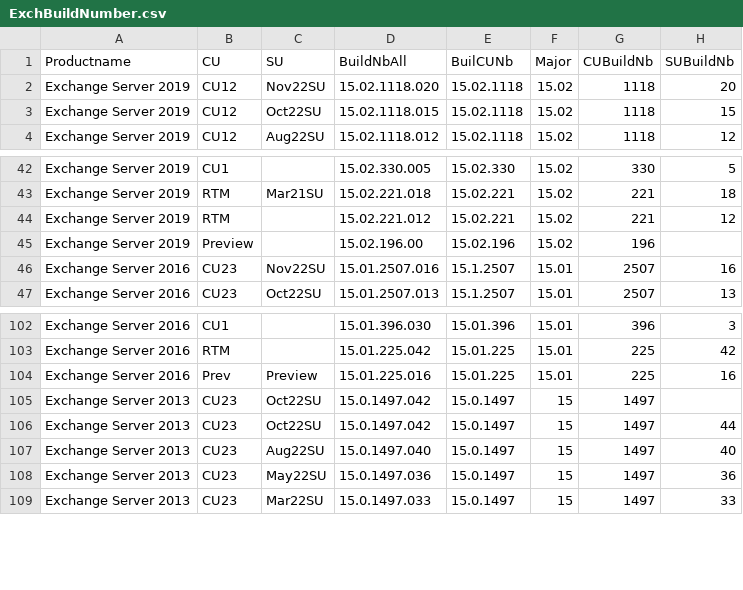
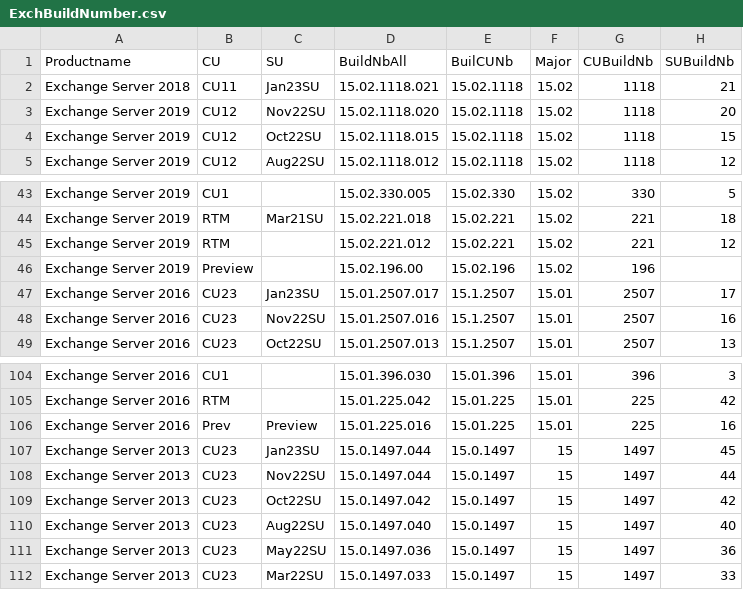
Before and after one commit to nlepagnez/ESI-PublicContent, a CSV file: Operations/Watchlists/ExchBuildNumber.csv, drawn as a sheet; only a part is shown, gaps mark what is left out.

Commit message:
Add files via upload

```diff
--- a/Operations/Watchlists/ExchBuildNumber.csv
+++ b/Operations/Watchlists/ExchBuildNumber.csv
@@ -1,2 +1,3 @@
 Productname,CU,SU,BuildNbAll,BuilCUNb,Major,CUBuildNb,SUBuildNb
+Exchange Server 2018,CU11,Jan23SU,15.02.1118.021,15.02.1118,15.02,1118,21
 Exchange Server 2019,CU12,Nov22SU,15.02.1118.020,15.02.1118,15.02,1118,20
@@ -45,2 +46,3 @@ Exchange Server 2019,RTM,,15.02.221.012,15.02.221,15.02,221,12
 Exchange Server 2019,Preview,,15.02.196.00,15.02.196,15.02,196,
+Exchange Server 2016,CU23,Jan23SU,15.01.2507.017,15.1.2507,15.01,2507,17
 Exchange Server 2016,CU23,Nov22SU,15.01.2507.016,15.1.2507,15.01,2507,16
@@ -104,4 +106,5 @@ Exchange Server 2016,RTM,,15.01.225.042,15.01.225,15.01,225,42
 Exchange Server 2016,Prev,Preview,15.01.225.016,15.01.225,15.01,225,16
-Exchange Server 2013,CU23,Oct22SU,15.0.1497.042,15.0.1497,15,1497,
-Exchange Server 2013,CU23,Oct22SU,15.0.1497.042,15.0.1497,15,1497,44
+Exchange Server 2013,CU23,Jan23SU,15.0.1497.044,15.0.1497,15,1497,45
+Exchange Server 2013,CU23,Nov22SU,15.0.1497.044,15.0.1497,15,1497,44
+Exchange Server 2013,CU23,Oct22SU,15.0.1497.042,15.0.1497,15,1497,42
 Exchange Server 2013,CU23,Aug22SU,15.0.1497.040,15.0.1497,15,1497,40
```
